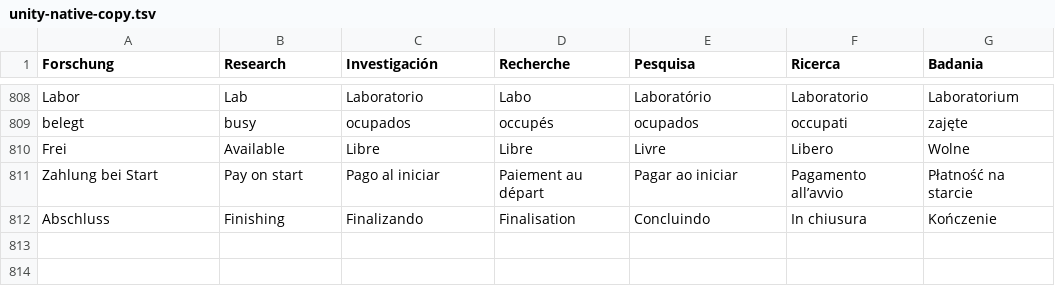
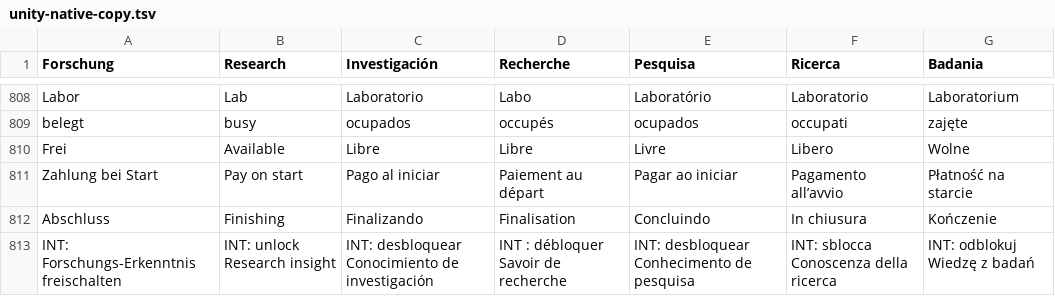
Before and after one commit to Kayza1708/Idle-game-, a TSV file: scripts/unity-native-copy.tsv, drawn as a sheet; only a part is shown, gaps mark what is left out.

Commit message:
fix(unity): restore earned archive recipe access in V3 consumers

```diff
--- a/scripts/unity-native-copy.tsv
+++ b/scripts/unity-native-copy.tsv
@@ -812 +812,2 @@ Zahlung bei Start|Pay on start|Pago al iniciar|Paiement au départ|Pagar ao inic
 Abschluss|Finishing|Finalizando|Finalisation|Concluindo|In chiusura|Kończenie
+INT: Forschungs-Erkenntnis freischalten|INT: unlock Research insight|INT: desbloquear Conocimiento de investigación|INT : débloquer Savoir de recherche|INT: desbloquear Conhecimento de pesquisa|INT: sblocca Conoscenza della ricerca|INT: odblokuj Wiedzę z badań
```
Also changed, not shown: 20 other files.
